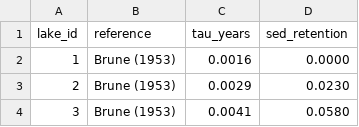
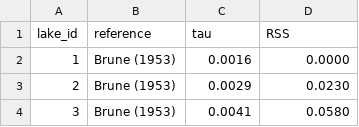
Before and after one commit to NIVANorge/teotil3, a CSV file: data/sed_retention_data.csv, drawn as a sheet; only a part is shown.

Commit message:
Finalise (?) retention calculations

```diff
--- a/data/sed_retention_data.csv
+++ b/data/sed_retention_data.csv
@@ -1,2 +1,2 @@
-lake_id,reference,tau_years,sed_retention
+lake_id,reference,tau,RSS
 1,Brune (1953),0.0016,0.0000
```
Also changed, not shown: 5 other files.
